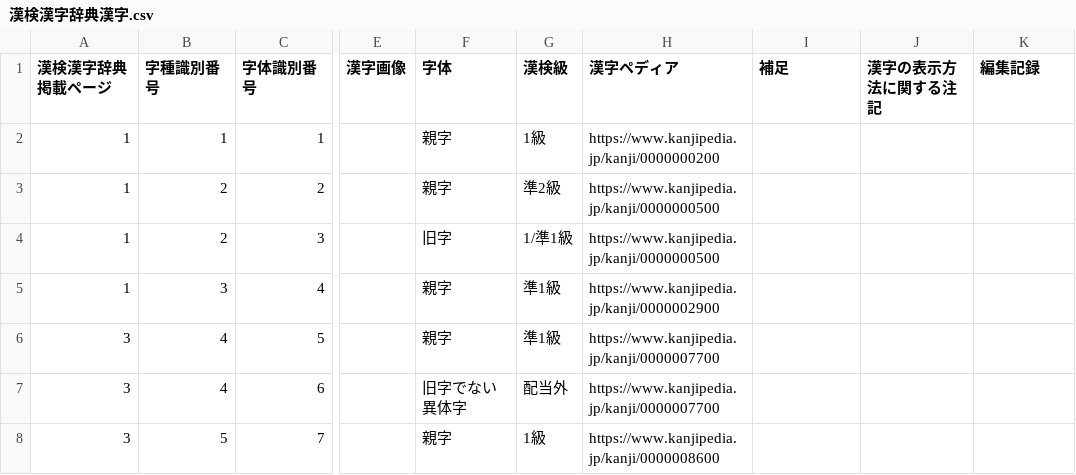
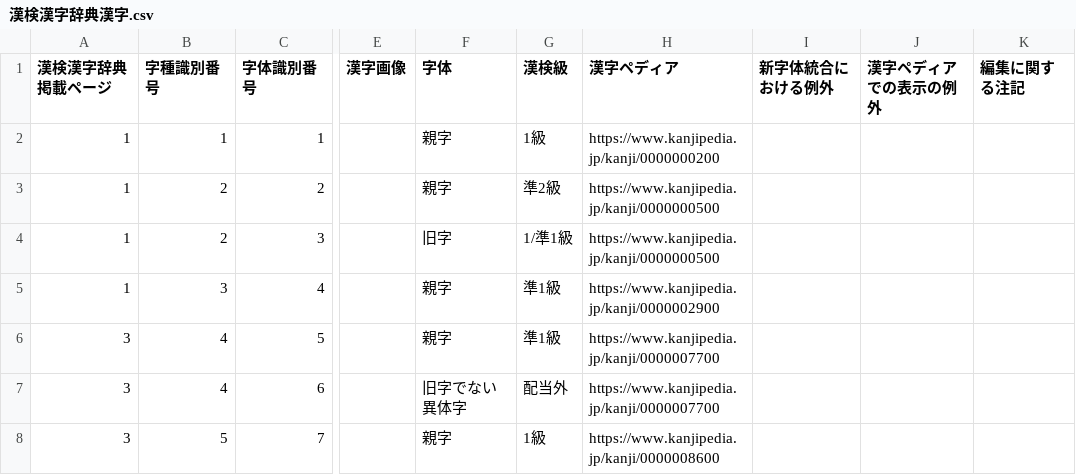
Before and after one commit to mimneko/kanji-data, a CSV file: 漢検漢字辞典漢字.csv, drawn as a sheet; only a part is shown, gaps mark what is left out; the diff names each change by its address in the sheet, - before the commit and + after, or states it on an @@ line.

```diff
--- a/漢検漢字辞典漢字.csv
+++ b/漢検漢字辞典漢字.csv
-I1: 補足
+I1: 新字体統合における例外
-J1: 漢字の表示方法に関する注記
+J1: 漢字ペディアでの表示の例外
-K1: 編集記録
+K1: 編集に関する注記
```
Also changed, not shown: 子の名に使える漢字.csv, 部首一覧.csv, 4 other files.
